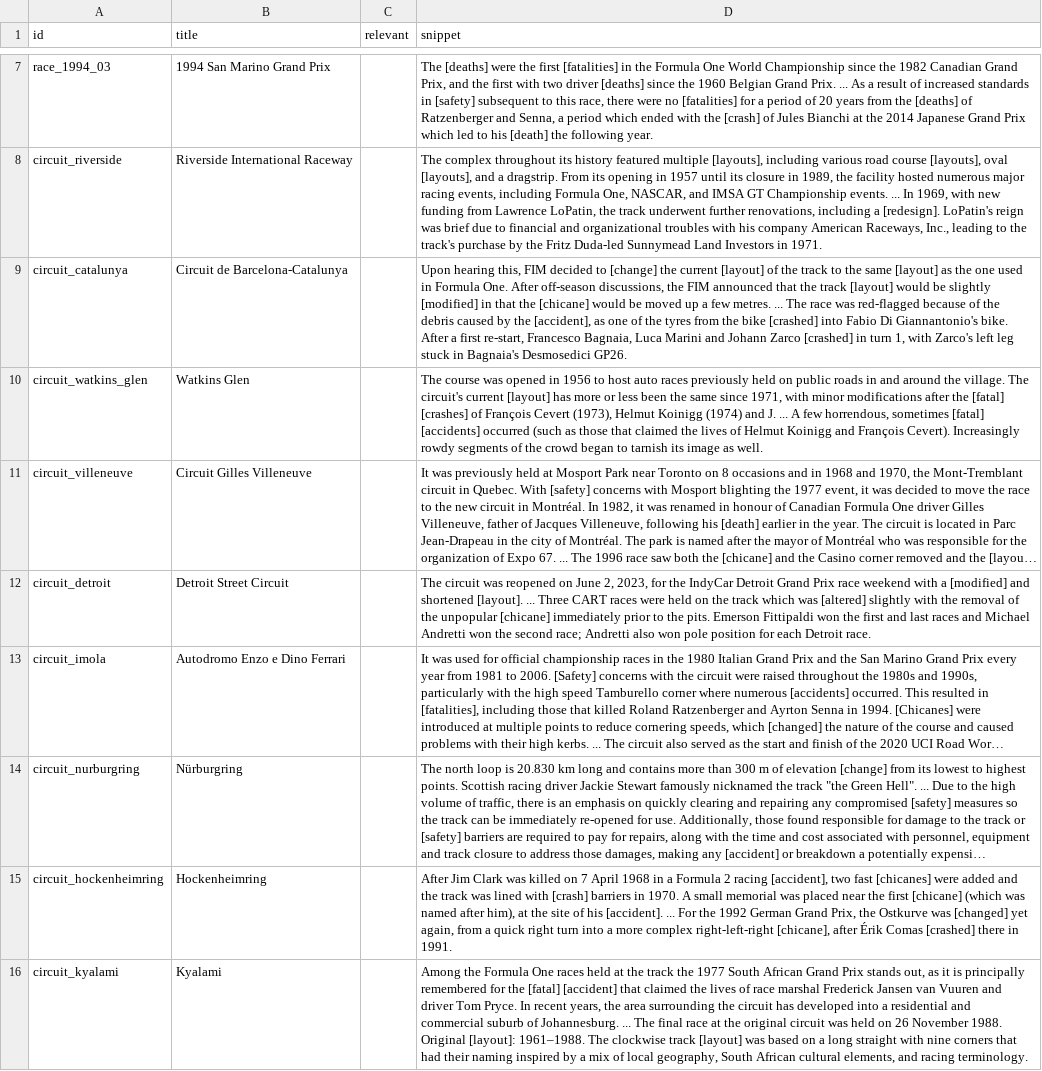
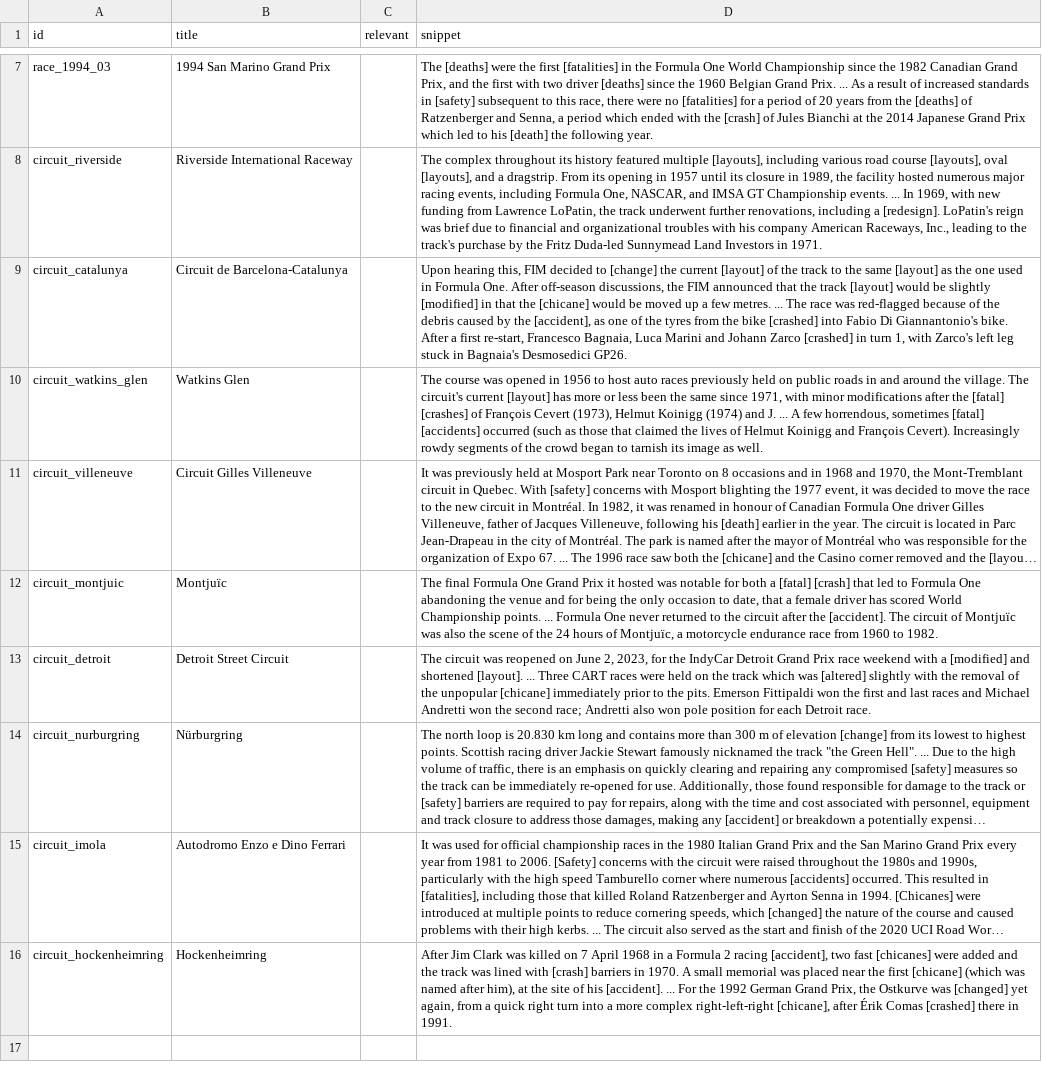
Before and after one commit to Forreca05/PRI, a CSV file: solr/qrels/N12.csv, drawn as a sheet; only a part is shown, gaps mark what is left out; long unchanged cells end in …; removed rows and columns are numbered as before the commit, all else as after; the diff names each change by its address in the sheet, - before the commit and + after, or states it on an @@ line.

```diff
--- a/solr/qrels/N12.csv
+++ b/solr/qrels/N12.csv
+row 12: circuit_montjuic | Montjuïc |  | The final Formula One Grand Prix it hosted was notable for both a [fatal] [crash] that led to Formula One abandoning the venue and for being the only occasion to date, that a female driver has scored World Championship points. ... Formula One never returned to the circuit after the [accident]. The circuit of Montjuïc was also the scene of the 24 hours of Montjuïc, a motorcycle endurance race from 1960 to 1982.
-row 16: circuit_kyalami | Kyalami |  | Among the Formula One races held at the track the 1977 South African Grand Prix stands out, as it is principally remembered for the [fatal] [accident] that claimed the lives of race marshal Frederick Jansen van Vuuren and driver Tom Pryce. In recent years, the area surrounding the circuit has developed into a residential and commercial suburb of Johannesburg. ... The final race at the original circuit was held on 26 November 1988. Original [layout]: 1961–1988. The clockwise track [layout] was based on a long straight with nine corners that had their naming inspired by a mix of local geography, South African cultural elements, and racing terminology.
```
Also changed, not shown: solr/qrels/N3.csv, solr/qrels/N4.csv, 9 other files.
